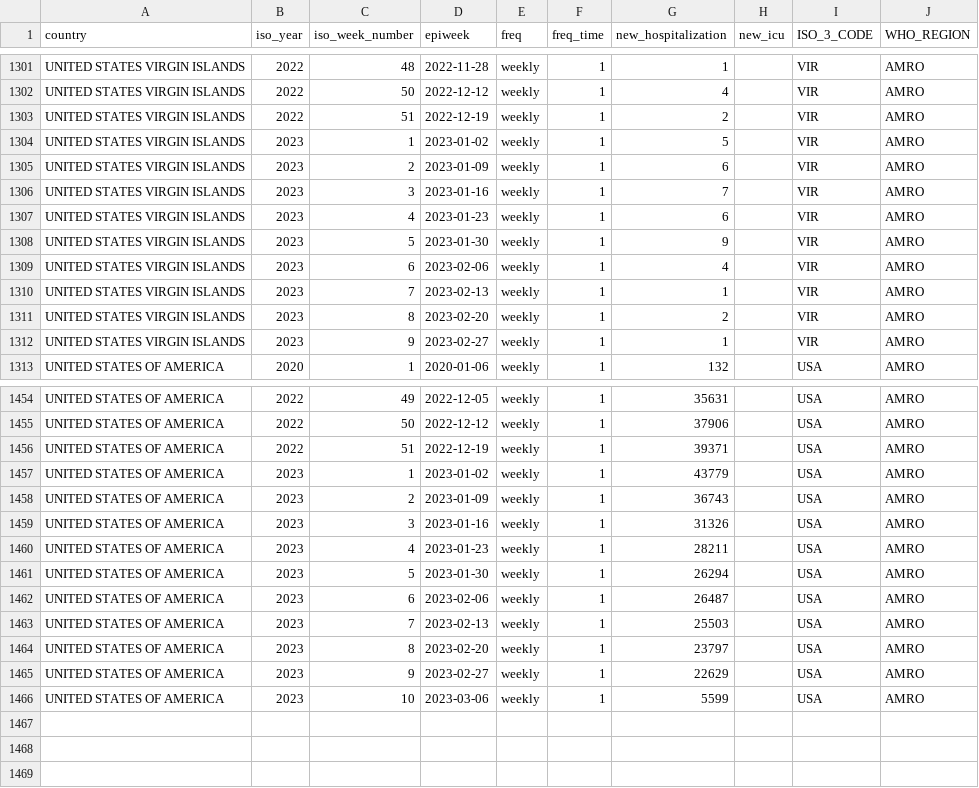
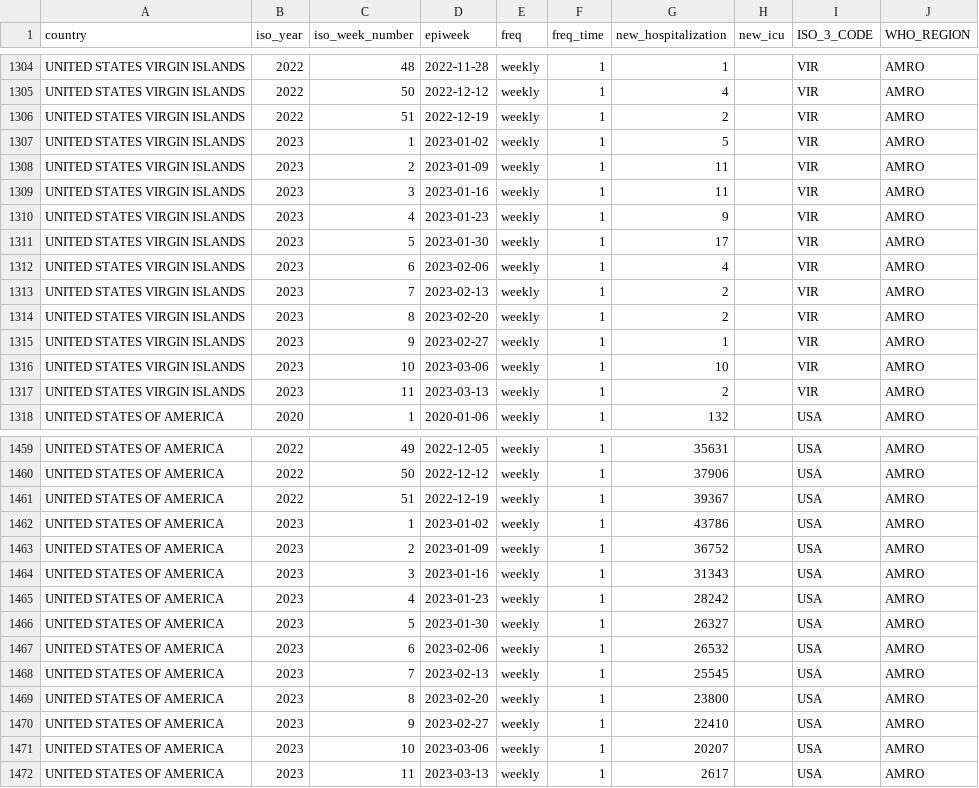
Before and after one commit to whocov/csv_weekly_hosp_icu, a CSV file: data/clean/historical_clean_data.csv, drawn as a sheet; only a part is shown, gaps mark what is left out; the diff covers the shown part only.

```diff
--- a/data/clean/historical_clean_data.csv
+++ b/data/clean/historical_clean_data.csv
@@ -1304,10 +1307,12 @@ UNITED STATES VIRGIN ISLANDS,2022,51,2022-12-19,weekly,1,2,,VIR,AMRO
 UNITED STATES VIRGIN ISLANDS,2023,1,2023-01-02,weekly,1,5,,VIR,AMRO
-UNITED STATES VIRGIN ISLANDS,2023,2,2023-01-09,weekly,1,6,,VIR,AMRO
-UNITED STATES VIRGIN ISLANDS,2023,3,2023-01-16,weekly,1,7,,VIR,AMRO
-UNITED STATES VIRGIN ISLANDS,2023,4,2023-01-23,weekly,1,6,,VIR,AMRO
-UNITED STATES VIRGIN ISLANDS,2023,5,2023-01-30,weekly,1,9,,VIR,AMRO
+UNITED STATES VIRGIN ISLANDS,2023,2,2023-01-09,weekly,1,11,,VIR,AMRO
+UNITED STATES VIRGIN ISLANDS,2023,3,2023-01-16,weekly,1,11,,VIR,AMRO
+UNITED STATES VIRGIN ISLANDS,2023,4,2023-01-23,weekly,1,9,,VIR,AMRO
+UNITED STATES VIRGIN ISLANDS,2023,5,2023-01-30,weekly,1,17,,VIR,AMRO
 UNITED STATES VIRGIN ISLANDS,2023,6,2023-02-06,weekly,1,4,,VIR,AMRO
-UNITED STATES VIRGIN ISLANDS,2023,7,2023-02-13,weekly,1,1,,VIR,AMRO
+UNITED STATES VIRGIN ISLANDS,2023,7,2023-02-13,weekly,1,2,,VIR,AMRO
 UNITED STATES VIRGIN ISLANDS,2023,8,2023-02-20,weekly,1,2,,VIR,AMRO
 UNITED STATES VIRGIN ISLANDS,2023,9,2023-02-27,weekly,1,1,,VIR,AMRO
+UNITED STATES VIRGIN ISLANDS,2023,10,2023-03-06,weekly,1,10,,VIR,AMRO
+UNITED STATES VIRGIN ISLANDS,2023,11,2023-03-13,weekly,1,2,,VIR,AMRO
 UNITED STATES OF AMERICA,2020,1,2020-01-06,weekly,1,132,,USA,AMRO
@@ -1455,12 +1460,13 @@ UNITED STATES OF AMERICA,2022,49,2022-12-05,weekly,1,35631,,USA,AMRO
 UNITED STATES OF AMERICA,2022,50,2022-12-12,weekly,1,37906,,USA,AMRO
-UNITED STATES OF AMERICA,2022,51,2022-12-19,weekly,1,39371,,USA,AMRO
-UNITED STATES OF AMERICA,2023,1,2023-01-02,weekly,1,43779,,USA,AMRO
-UNITED STATES OF AMERICA,2023,2,2023-01-09,weekly,1,36743,,USA,AMRO
-UNITED STATES OF AMERICA,2023,3,2023-01-16,weekly,1,31326,,USA,AMRO
-UNITED STATES OF AMERICA,2023,4,2023-01-23,weekly,1,28211,,USA,AMRO
-UNITED STATES OF AMERICA,2023,5,2023-01-30,weekly,1,26294,,USA,AMRO
-UNITED STATES OF AMERICA,2023,6,2023-02-06,weekly,1,26487,,USA,AMRO
-UNITED STATES OF AMERICA,2023,7,2023-02-13,weekly,1,25503,,USA,AMRO
-UNITED STATES OF AMERICA,2023,8,2023-02-20,weekly,1,23797,,USA,AMRO
-UNITED STATES OF AMERICA,2023,9,2023-02-27,weekly,1,22629,,USA,AMRO
-UNITED STATES OF AMERICA,2023,10,2023-03-06,weekly,1,5599,,USA,AMRO
+UNITED STATES OF AMERICA,2022,51,2022-12-19,weekly,1,39367,,USA,AMRO
+UNITED STATES OF AMERICA,2023,1,2023-01-02,weekly,1,43786,,USA,AMRO
+UNITED STATES OF AMERICA,2023,2,2023-01-09,weekly,1,36752,,USA,AMRO
+UNITED STATES OF AMERICA,2023,3,2023-01-16,weekly,1,31343,,USA,AMRO
+UNITED STATES OF AMERICA,2023,4,2023-01-23,weekly,1,28242,,USA,AMRO
+UNITED STATES OF AMERICA,2023,5,2023-01-30,weekly,1,26327,,USA,AMRO
+UNITED STATES OF AMERICA,2023,6,2023-02-06,weekly,1,26532,,USA,AMRO
+UNITED STATES OF AMERICA,2023,7,2023-02-13,weekly,1,25545,,USA,AMRO
+UNITED STATES OF AMERICA,2023,8,2023-02-20,weekly,1,23800,,USA,AMRO
+UNITED STATES OF AMERICA,2023,9,2023-02-27,weekly,1,22410,,USA,AMRO
+UNITED STATES OF AMERICA,2023,10,2023-03-06,weekly,1,20207,,USA,AMRO
+UNITED STATES OF AMERICA,2023,11,2023-03-13,weekly,1,2617,,USA,AMRO
```
Also changed, not shown: 3 added rows and 39 edited cells elsewhere in this file, 13 other files.
